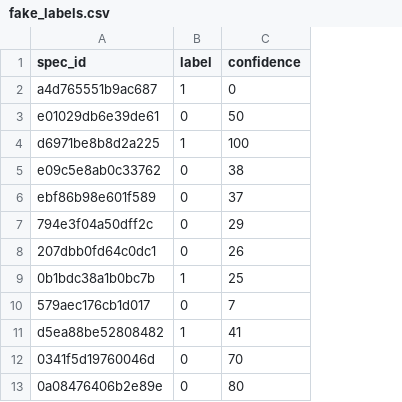
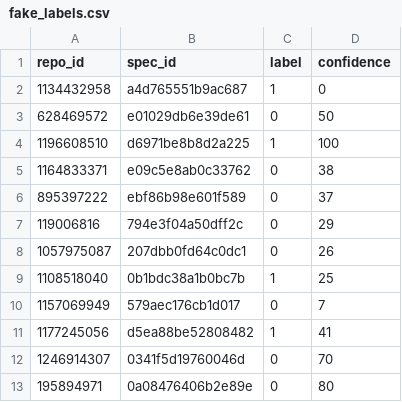
Before and after one commit to idoneve/FinalProject-CS440, a CSV file: examples/fake_labels.csv, drawn as a sheet; only a part is shown; the diff names each change by its address in the sheet, - before the commit and + after, or states it on an @@ line.

Commit message:
Enhance README and test files to support new labeling structure and add show_specs notebook for data inspection

```diff
--- a/examples/fake_labels.csv
+++ b/examples/fake_labels.csv
+column A (repo_id), rows 2-13: 1134432958 | 628469572 | 1196608510 | 1164833371 | 895397222 | 119006816 | 1057975087 | 1108518040 | 1157069949 | 1177245056 | 1246914307 | 195894971
```
Also changed, not shown: 4 other files.
